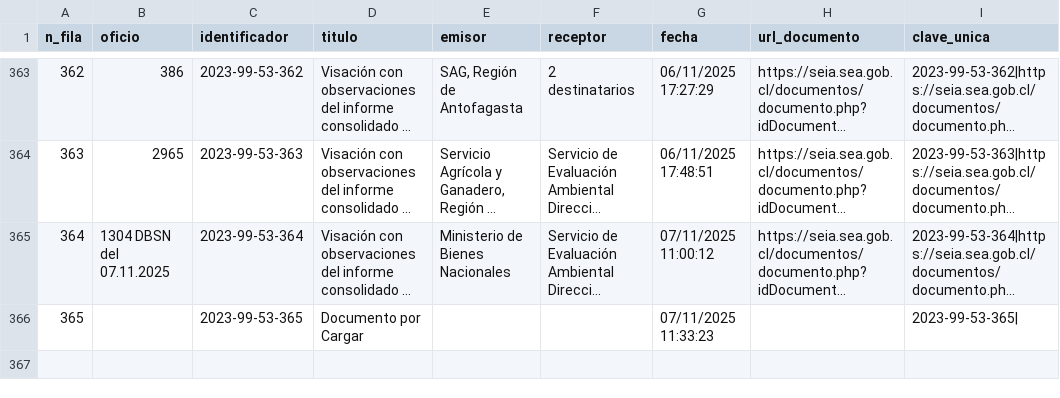
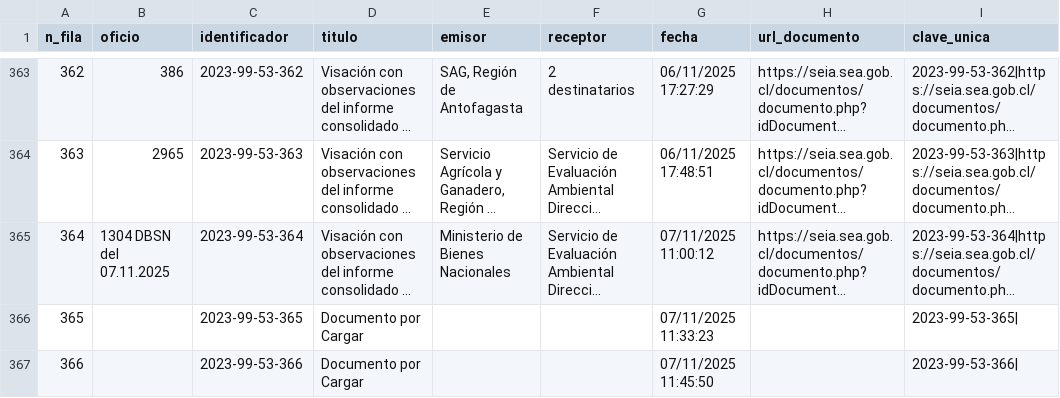
Before and after one commit to giraggio/alertascnx, a CSV file: ultimo_expediente.csv, drawn as a sheet; only a part is shown, gaps mark what is left out; long unchanged cells end in …; the diff names each change by its address in the sheet, - before the commit and + after, or states it on an @@ line.

```diff
--- a/ultimo_expediente.csv
+++ b/ultimo_expediente.csv
+row 367: 366 |  | 2023-99-53-366 | Documento por Cargar |  |  | 07/11/2025 11:45:50 |  | 2023-99-53-366
```
